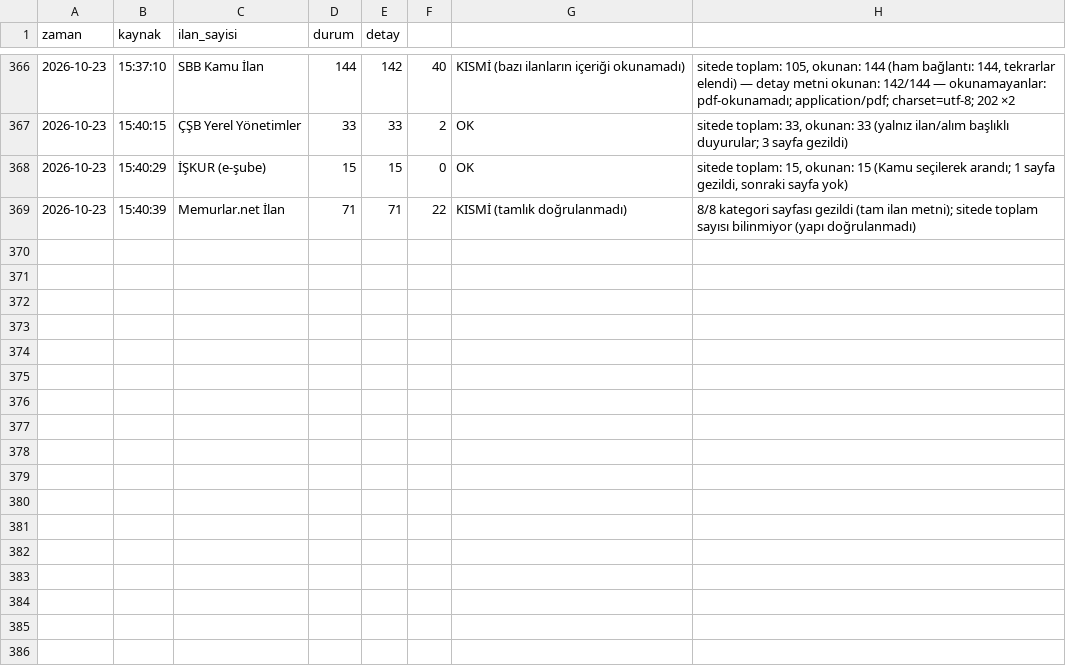
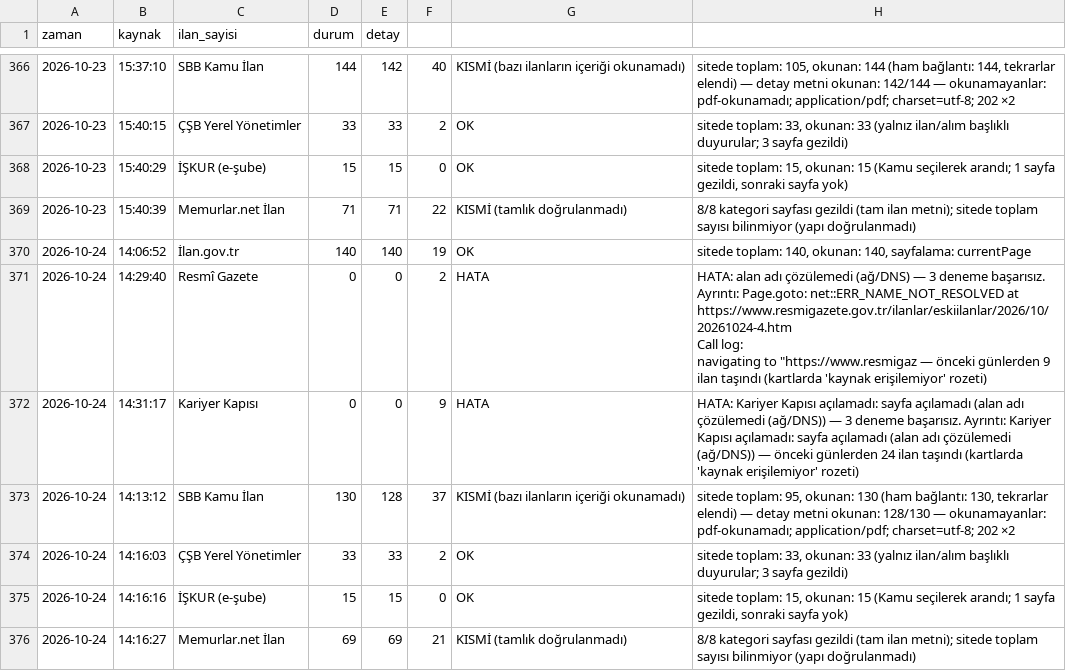
Before and after one commit to veyselbalck/kamu-takip, a CSV file: logs/log.csv, drawn as a sheet; only a part is shown, gaps mark what is left out; ↵ is a line break in a cell; the diff names each change by its address in the sheet, - before the commit and + after, or states it on an @@ line.

Commit message:
Günlük ilan raporu güncellendi

```diff
--- a/logs/log.csv
+++ b/logs/log.csv
+row 370: 2026-10-24 | 14:06:52 | İlan.gov.tr | 140 | 140 | 19 | OK | sitede toplam: 140, okunan: 140, sayfalama: currentPage
+row 371: 2026-10-24 | 14:29:40 | Resmî Gazete | 0 | 0 | 2 | HATA | HATA: alan adı çözülemedi (ağ/DNS) — 3 deneme başarısız. Ayrıntı: Page.goto: net::ERR_NAME_NOT_RESOLVED at https://www.resmigazete.gov.tr/ilanlar/eskiilanlar/2026/10/20261024-4.htm ↵ Call log: ↵ navigating to "https://www.resmigaz — önceki günlerden 9 ilan taşındı (kartlarda 'kaynak erişilemiyor' rozeti)
+row 372: 2026-10-24 | 14:31:17 | Kariyer Kapısı | 0 | 0 | 9 | HATA | HATA: Kariyer Kapısı açılamadı: sayfa açılamadı (alan adı çözülemedi (ağ/DNS)) — 3 deneme başarısız. Ayrıntı: Kariyer Kapısı açılamadı: sayfa açılamadı (alan adı çözülemedi (ağ/DNS)) — önceki günlerden 24 ilan taşındı (kartlarda 'kaynak erişilemiyor' rozeti)
+row 373: 2026-10-24 | 14:13:12 | SBB Kamu İlan | 130 | 128 | 37 | KISMİ (bazı ilanların içeriği okunamadı) | sitede toplam: 95, okunan: 130 (ham bağlantı: 130, tekrarlar elendi) — detay metni okunan: 128/130 — okunamayanlar: pdf-okunamadı; application/pdf; charset=utf-8; 202 ×2
+row 374: 2026-10-24 | 14:16:03 | ÇŞB Yerel Yönetimler | 33 | 33 | 2 | OK | sitede toplam: 33, okunan: 33 (yalnız ilan/alım başlıklı duyurular; 3 sayfa gezildi)
+row 375: 2026-10-24 | 14:16:16 | İŞKUR (e-şube) | 15 | 15 | 0 | OK | sitede toplam: 15, okunan: 15 (Kamu seçilerek arandı; 1 sayfa gezildi, sonraki sayfa yok)
+row 376: 2026-10-24 | 14:16:27 | Memurlar.net İlan | 69 | 69 | 21 | KISMİ (tamlık doğrulanmadı) | 8/8 kategori sayfası gezildi (tam ilan metni); sitede toplam sayısı bilinmiyor (yapı doğrulanmadı)
```
Also changed, not shown: 8 other files.
